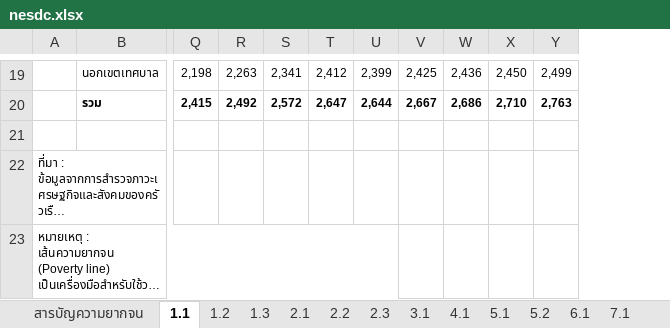
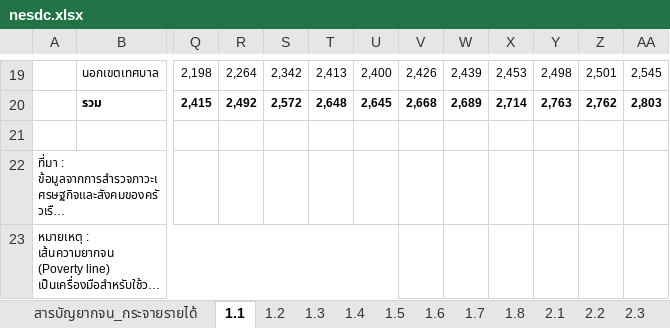
Before and after one commit to fsolt/swiid, an Excel workbook: data-raw/nesdc.xlsx, sheet 1.1, drawn as a sheet; only a part is shown, gaps mark what is left out; long unchanged cells end in …; values as stored, in another font and other column widths than the file's, no borders; removed rows and columns are numbered as before the commit, all else as after; the diff covers the shown part only; the diff names each change by its address in the sheet, - before the commit and + after, or states it on an @@ line.

```diff
--- a/data-raw/nesdc.xlsx (sheet 1.1)
+++ b/data-raw/nesdc.xlsx (sheet 1.1)
-sheet tab: สารบัญความยากจน
+sheet tab: สารบัญยากจน_กระจายรายได้
+sheet tab: 1.4
+sheet tab: 1.5
+sheet tab: 1.6
+sheet tab: 1.7
+sheet tab: 1.8
-column X, rows 19-20: 2,450 | 2,710
+column X, rows 19-20: 2,453 | 2,714
+column Z, rows 19-20: 2,501 | 2,762
+column AA, rows 19-20: 2,545 | 2,803
-R19: 2,263
+R19: 2,264
-S19: 2,341
+S19: 2,342
-T19: 2,412
+T19: 2,413
-U19: 2,399
+U19: 2,400
-V19: 2,425
+V19: 2,426
-W19: 2,436
+W19: 2,439
-Y19: 2,499
+Y19: 2,498
-T20: 2,647
+T20: 2,648
-U20: 2,644
+U20: 2,645
-V20: 2,667
+V20: 2,668
-W20: 2,686
+W20: 2,689
```
Also changed, not shown: 59 edited cells elsewhere in this sheet, sheet 7.1, sheet 2.1, sheet 2.3, sheet 2.2, sheet 6.1, sheet 3.1, 17 more sheets, other sheet tabs, data-raw/ons.xlsx, data-raw/uscb_ae.xlsx, 9 other files.
